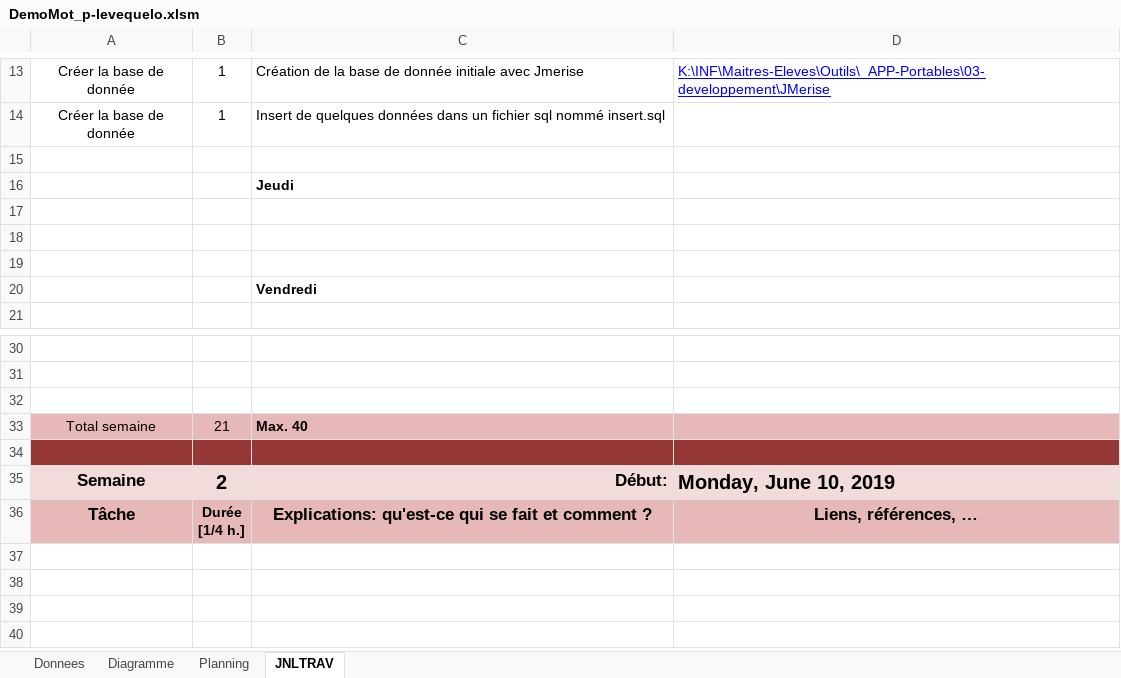
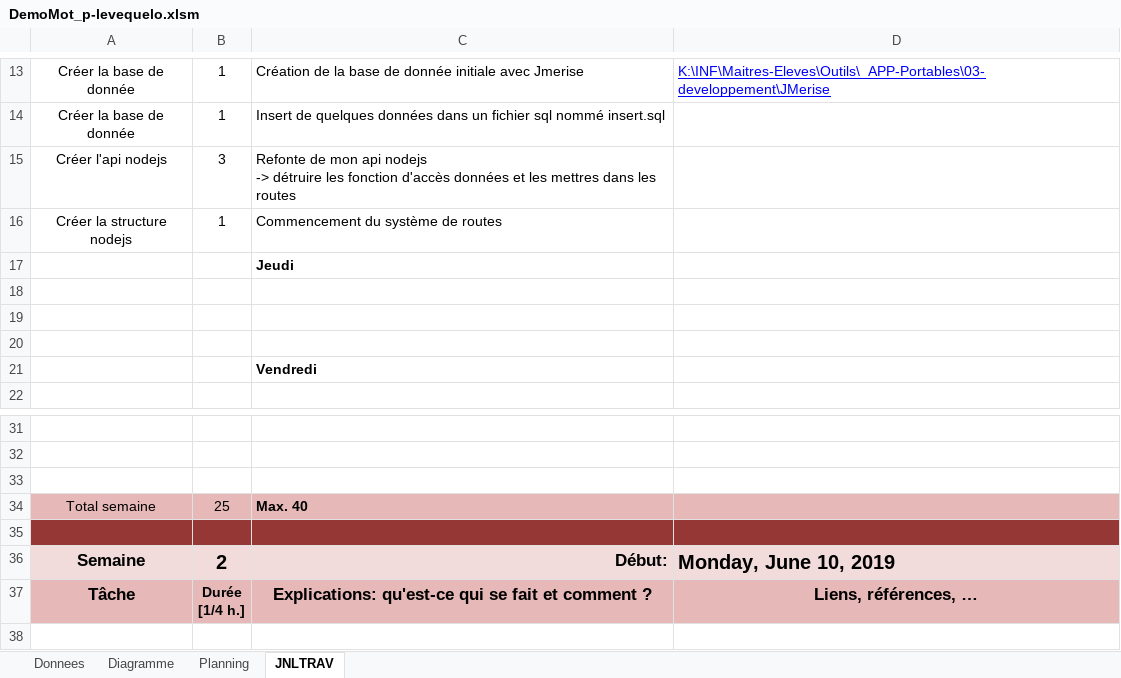
Before and after one commit to El-Chapo0133/DemoMot_2019, an Excel workbook: documentation/planification/DemoMot_p-levequelo.xlsm, sheet JNLTRAV, drawn as a sheet; only a part is shown, gaps mark what is left out; the shorter side is filled out with more unchanged rows; values as stored, in another font and other column widths than the file's, no borders; charts and pictures not drawn; addresses are those after the commit; ↵ is a line break in a cell; the diff names each change by its address in the sheet, - before the commit and + after, or states it on an @@ line.

Commit message:
JNLTRAV

```diff
--- a/documentation/planification/DemoMot_p-levequelo.xlsm (sheet JNLTRAV)
+++ b/documentation/planification/DemoMot_p-levequelo.xlsm (sheet JNLTRAV)
-row 15: (empty)
+row 15: Créer l'api nodejs | 3 | Refonte de mon api nodejs ↵ -> détruire les fonction d'accès données et les mettres dans les routes
+row 16: Créer la structure nodejs | 1 | Commencement du système de routes
-B34: 21
+B34: 25
```
Also changed, not shown: sheet Diagramme, charts or pictures.
